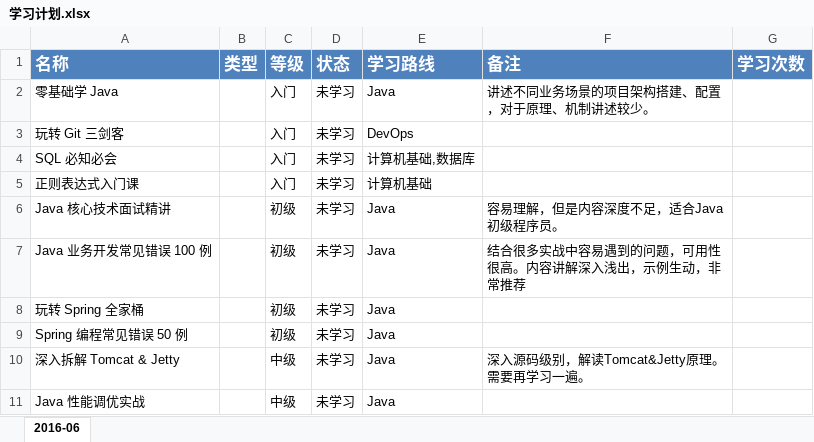
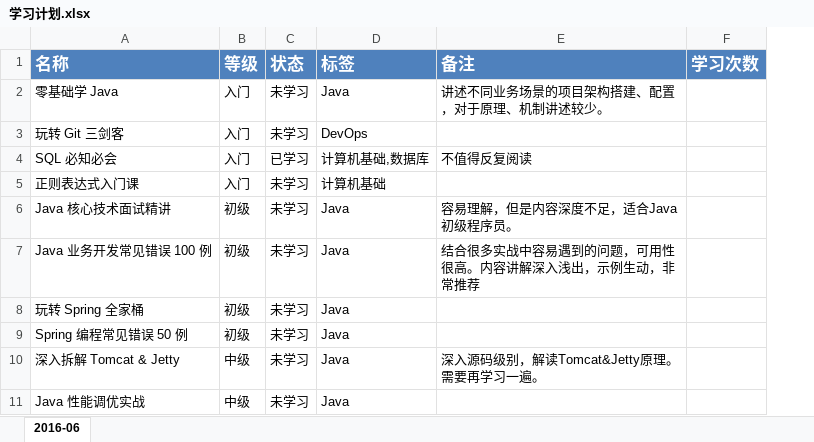
Before and after one commit to dunwu/blog, an Excel workbook: assets/笔记/学习计划.xlsx, sheet 2016-06, drawn as a sheet; only a part is shown; values as stored, in another font and other column widths than the file's, no borders; conditional formats not drawn; removed rows and columns are numbered as before the commit, all else as after; the diff names each change by its address in the sheet, - before the commit and + after, or states it on an @@ line.

```diff
--- a/assets/笔记/学习计划.xlsx (sheet 2016-06)
+++ b/assets/笔记/学习计划.xlsx (sheet 2016-06)
-column B (类型), empty
-D1: 学习路线
+D1: 标签
-C4 (状态): 未学习
+C4 (状态): 已学习
-E4 (备注): (empty)
+E4 (备注): 不值得反复阅读
```
Also changed, not shown: 14 other files.
